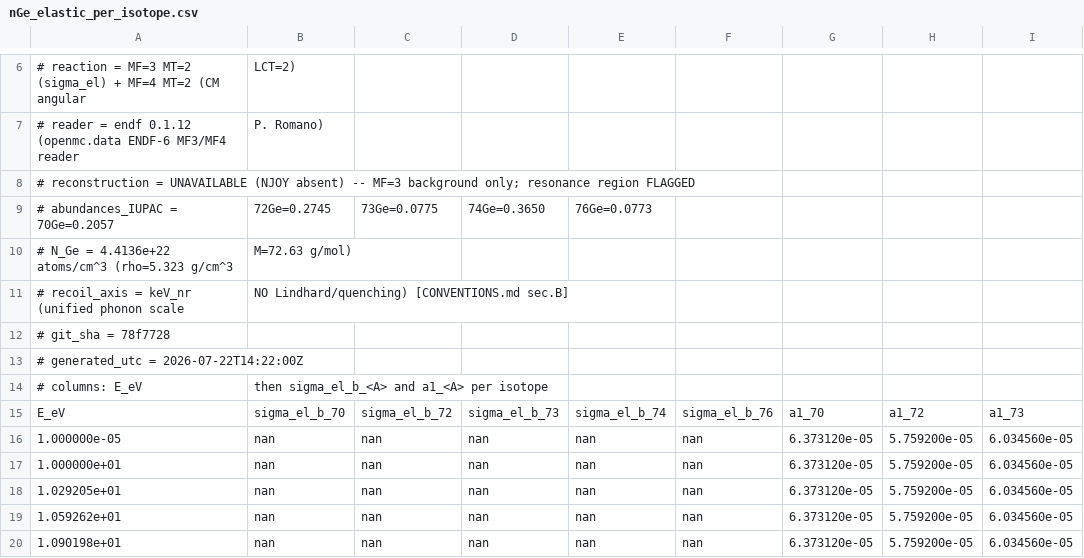
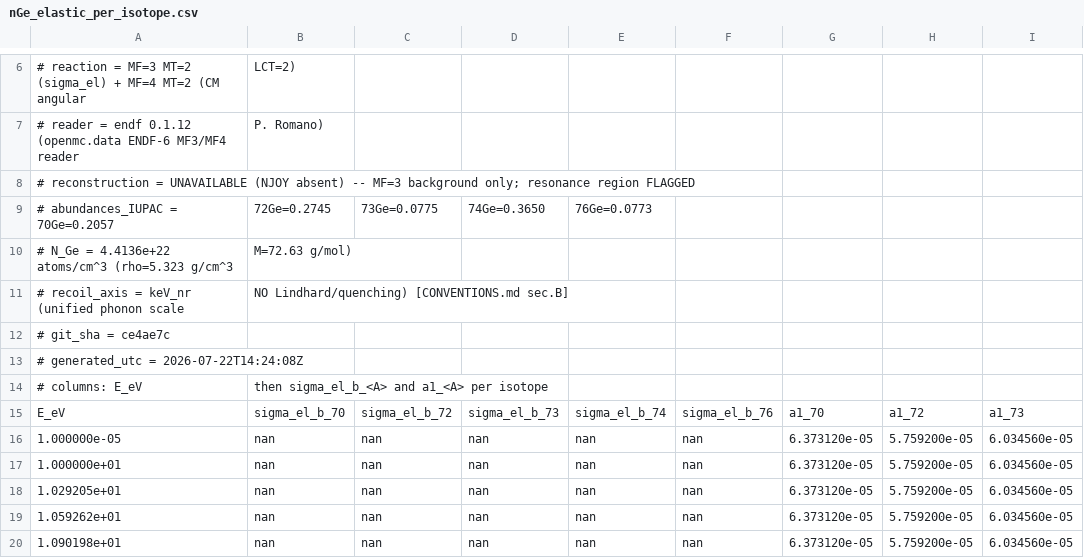
Before and after one commit to WashU-Astroparticle-Lab/qpd_potential, a CSV file: data/endf/nGe_elastic_per_isotope.csv, drawn as a sheet; only a part is shown, gaps mark what is left out; the diff names each change by its address in the sheet, - before the commit and + after, or states it on an @@ line.

```diff
--- a/data/endf/nGe_elastic_per_isotope.csv
+++ b/data/endf/nGe_elastic_per_isotope.csv
-A12: # git_sha = 78f7728
+A12: # git_sha = ce4ae7c
-A13: # generated_utc = 2026-07-22T14:22:00Z
+A13: # generated_utc = 2026-07-22T14:24:08Z
```
Also changed, not shown: 1 other file.
